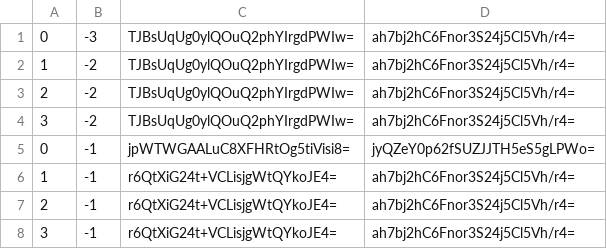
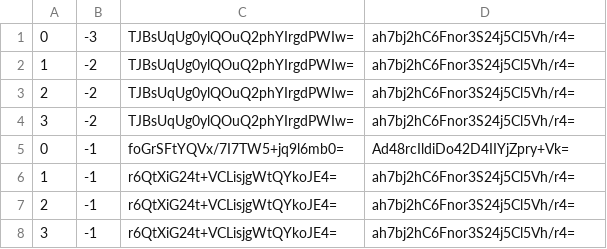
Before and after one commit to haveyouwantto/MapleTownMap, a CSV file: tiles/zoom.-1/metadata/k.0.-1.csv, drawn as a sheet.

```diff
--- a/tiles/zoom.-1/metadata/k.0.-1.csv
+++ b/tiles/zoom.-1/metadata/k.0.-1.csv
@@ -4,3 +4,3 @@
 3,-2,TJBsUqUg0ylQOuQ2phYIrgdPWIw=,ah7bj2hC6Fnor3S24j5Cl5Vh/r4=
-0,-1,jpWTWGAALuC8XFHRtOg5tiVisi8=,jyQZeY0p62fSUZJJTH5eS5gLPWo=
+0,-1,foGrSFtYQVx/7I7TW5+jq9l6mb0=,Ad48rcIldiDo42D4IIYjZpry+Vk=
 1,-1,r6QtXiG24t+VCLisjgWtQYkoJE4=,ah7bj2hC6Fnor3S24j5Cl5Vh/r4=
```
Also changed, not shown: tiles/zoom.-1/metadata/k.-1.-1.csv, tiles/zoom.-1/metadata/k.-1.0.csv, 56 other files.
